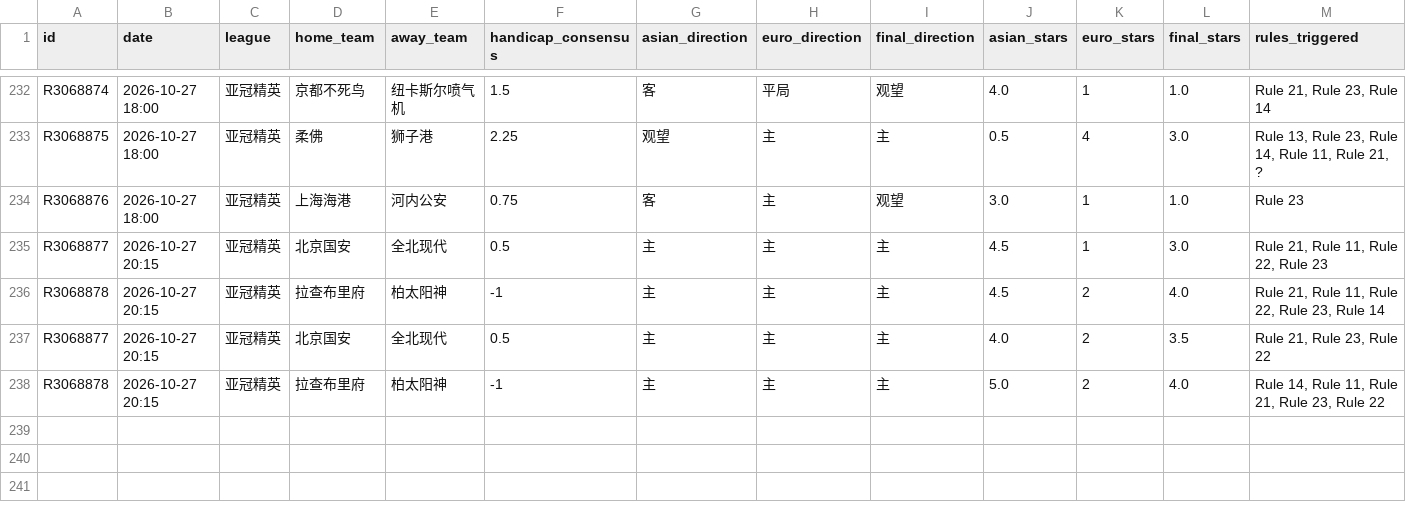
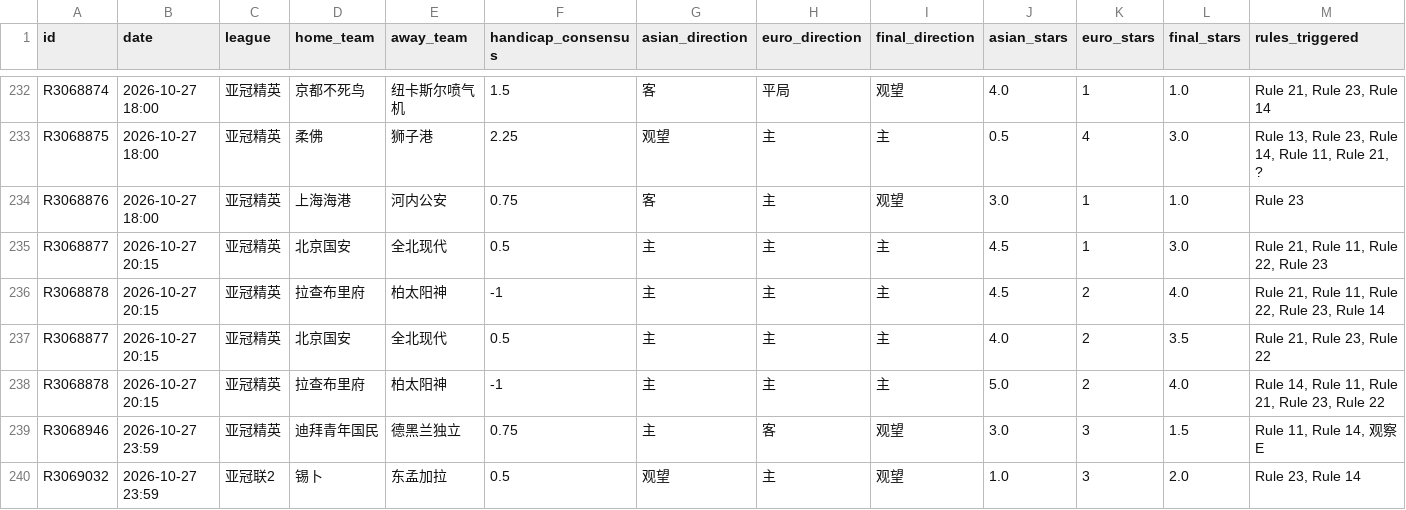
Before and after one commit to housan321/euro_asian_task, a CSV file: data/ea_matches.csv, drawn as a sheet; only a part is shown, gaps mark what is left out; rows hold the shown columns only; the diff names each change by its address in the sheet, - before the commit and + after, or states it on an @@ line.

```diff
--- a/data/ea_matches.csv
+++ b/data/ea_matches.csv
+row 239: R3068946 | 2026-10-27 23:59 | 亚冠精英 | 迪拜青年国民 | 德黑兰独立 | 0.75 | 主 | 客 | 观望 | 3.0 | 3 | 1.5 | Rule 11, Rule 14, 观察E
+row 240: R3069032 | 2026-10-27 23:59 | 亚冠联2 | 锡卜 | 东孟加拉 | 0.5 | 观望 | 主 | 观望 | 1.0 | 3 | 2.0 | Rule 23, Rule 14
```
Also changed, not shown: 1 other file.
